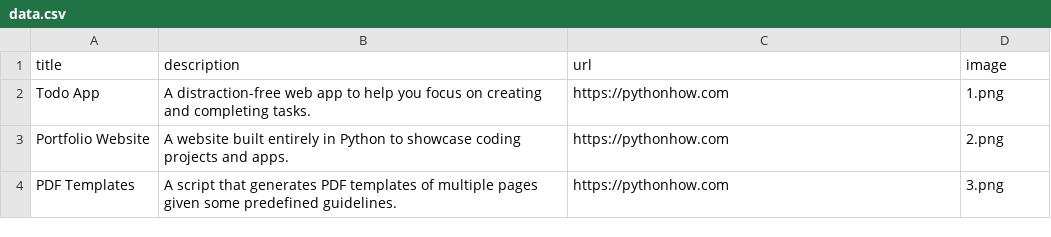
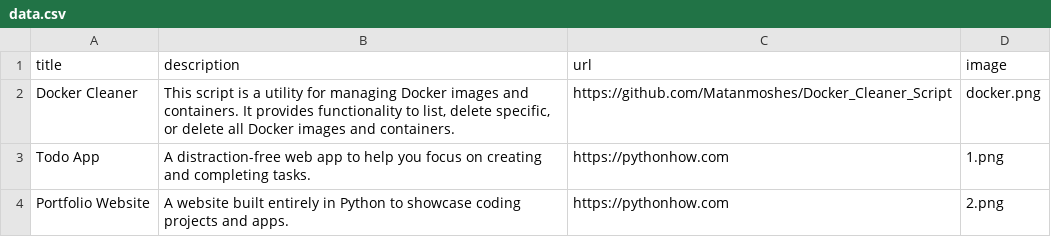
Before and after one commit to Matanmoshes/Portfolio, a CSV file: data.csv, drawn as a sheet; only a part is shown; the shorter side is filled out with more unchanged rows; the diff names each change by its address in the sheet, - before the commit and + after, or states it on an @@ line.

```diff
--- a/data.csv
+++ b/data.csv
+row 2: Docker Cleaner | This script is a utility for managing Docker images and containers. It provides functionality to list, delete specific, or delete all Docker images and containers. | https://github.com/Matanmoshes/Docker_Cleaner_Script | docker.png
```
Also changed, not shown: 2 other files.
